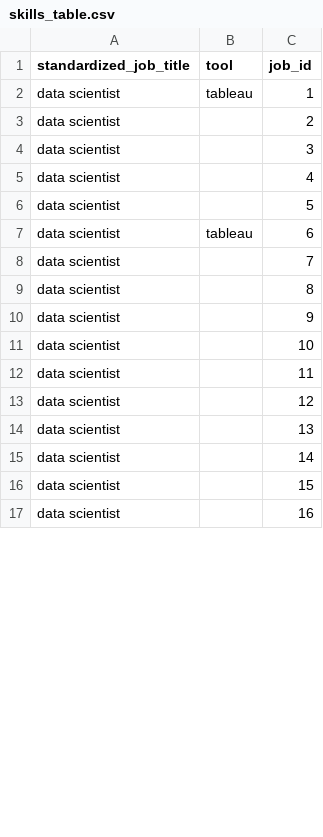
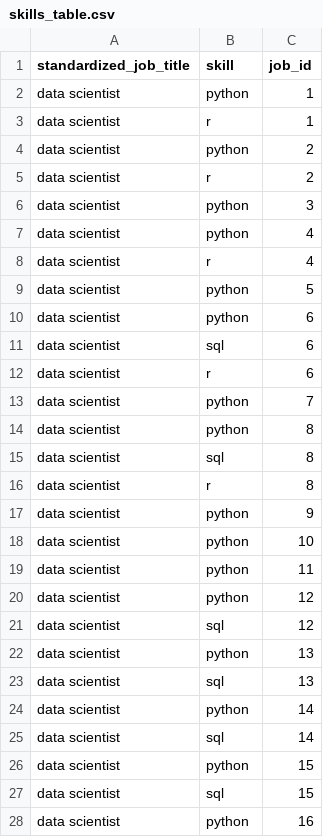
Before and after one commit to AntonioJabbour/job_market_inteligence, a CSV file: notebooks/skills_table.csv, drawn as a sheet; only a part is shown; the diff covers the shown part only.

Commit message:
update_table_PowerBI_prep

```diff
--- a/notebooks/skills_table.csv
+++ b/notebooks/skills_table.csv
@@ -1,17 +1,28 @@
-standardized_job_title,tool,job_id
-data scientist,tableau,1
-data scientist,,2
-data scientist,,3
-data scientist,,4
-data scientist,,5
-data scientist,tableau,6
-data scientist,,7
-data scientist,,8
-data scientist,,9
-data scientist,,10
-data scientist,,11
-data scientist,,12
-data scientist,,13
-data scientist,,14
-data scientist,,15
-data scientist,,16
+standardized_job_title,skill,job_id
+data scientist,python,1
+data scientist,r,1
+data scientist,python,2
+data scientist,r,2
+data scientist,python,3
+data scientist,python,4
+data scientist,r,4
+data scientist,python,5
+data scientist,python,6
+data scientist,sql,6
+data scientist,r,6
+data scientist,python,7
+data scientist,python,8
+data scientist,sql,8
+data scientist,r,8
+data scientist,python,9
+data scientist,python,10
+data scientist,python,11
+data scientist,python,12
+data scientist,sql,12
+data scientist,python,13
+data scientist,sql,13
+data scientist,python,14
+data scientist,sql,14
+data scientist,python,15
+data scientist,sql,15
+data scientist,python,16
```
Also changed, not shown: 15 added rows, 5 removed rows and 41 edited cells elsewhere in this file, 4 other files.
